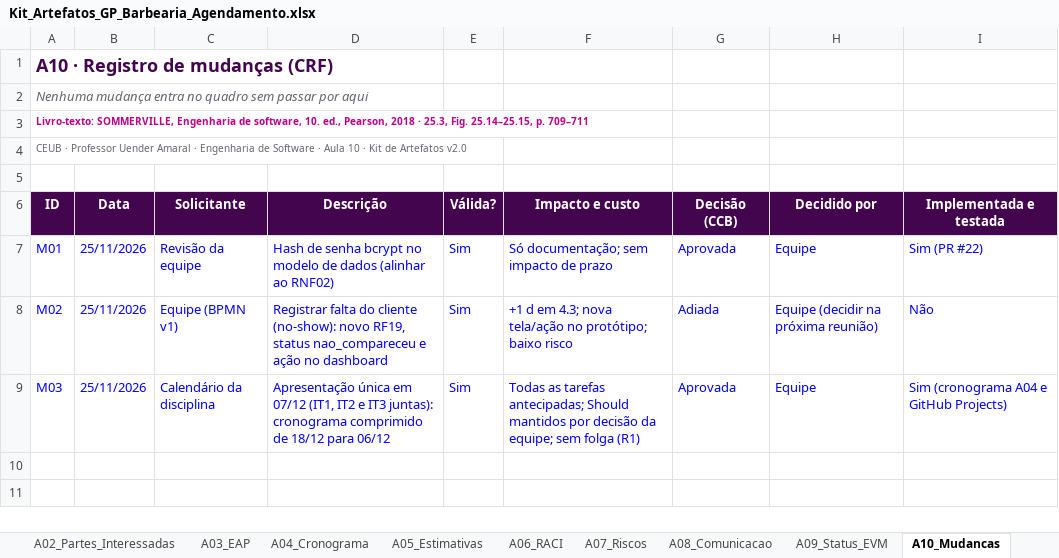
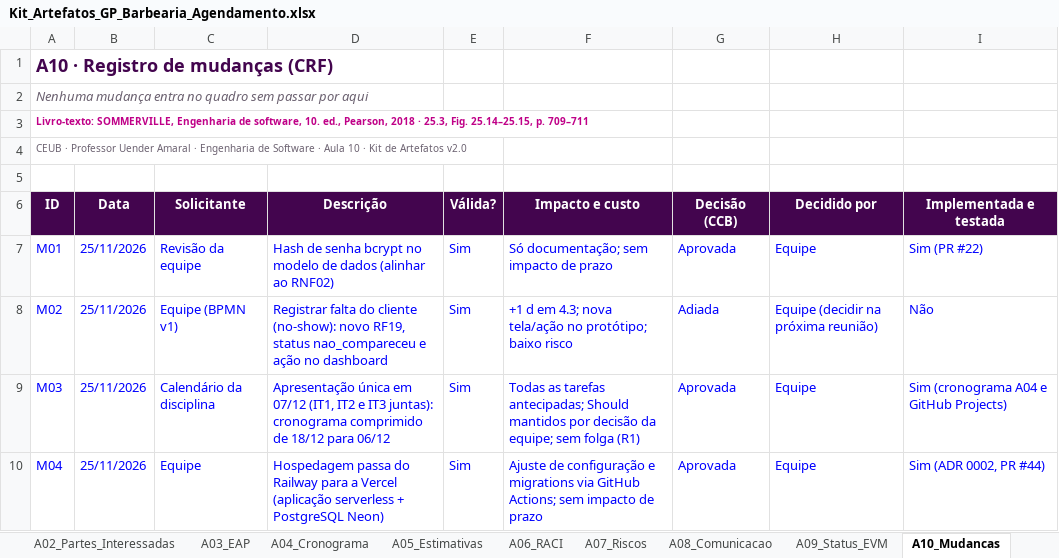
Before and after one commit to PedroBaliz/barbearia-agendamento, an Excel workbook: docs/gestao/Kit_Artefatos_GP_Barbearia_Agendamento.xlsx, sheet A10_Mudancas, drawn as a sheet; values as stored, in another font and other column widths than the file's, no borders; the diff names each change by its address in the sheet, - before the commit and + after, or states it on an @@ line.

```diff
--- a/docs/gestao/Kit_Artefatos_GP_Barbearia_Agendamento.xlsx (sheet A10_Mudancas)
+++ b/docs/gestao/Kit_Artefatos_GP_Barbearia_Agendamento.xlsx (sheet A10_Mudancas)
+row 10: M04 | 25/11/2026 | Equipe | Hospedagem passa do Railway para a Vercel (aplicação serverless + PostgreSQL Neon) | Sim | Ajuste de configuração e migrations via GitHub Actions; sem impacto de prazo | Aprovada | Equipe | Sim (ADR 0002, PR #44)
```
Also changed, not shown: sheet A01_TAP, sheet A07_Riscos, sheet A03_EAP.
